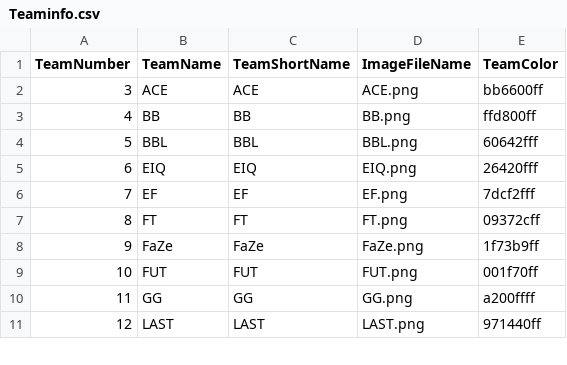
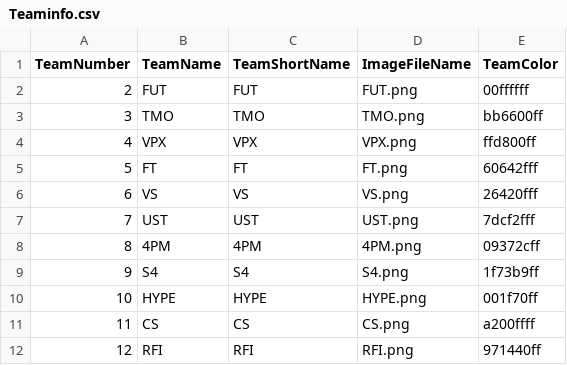
Before and after one commit to Jesper-Lehtinen/pubg_observer_file, a CSV file: Observer/Teaminfo.csv, drawn as a sheet; only a part is shown; the diff covers the shown part only.

```diff
--- a/Observer/Teaminfo.csv
+++ b/Observer/Teaminfo.csv
@@ -1,11 +1,12 @@
 TeamNumber, TeamName, TeamShortName, ImageFileName, TeamColor
-3,ACE,ACE,ACE.png,bb6600ff
-4,BB,BB,BB.png,ffd800ff
-5,BBL,BBL,BBL.png,60642fff
-6,EIQ,EIQ,EIQ.png,26420fff
-7,EF,EF,EF.png,7dcf2fff
-8,FT,FT,FT.png,09372cff
-9,FaZe,FaZe,FaZe.png,1f73b9ff
-10,FUT,FUT,FUT.png,001f70ff
-11,GG,GG,GG.png,a200ffff
-12,LAST,LAST,LAST.png,971440ff
+2,FUT,FUT,FUT.png,00ffffff
+3,TMO,TMO,TMO.png,bb6600ff
+4,VPX,VPX,VPX.png,ffd800ff
+5,FT,FT,FT.png,60642fff
+6,VS,VS,VS.png,26420fff
+7,UST,UST,UST.png,7dcf2fff
+8,4PM,4PM,4PM.png,09372cff
+9,S4,S4,S4.png,1f73b9ff
+10,HYPE,HYPE,HYPE.png,001f70ff
+11,CS,CS,CS.png,a200ffff
+12,RFI,RFI,RFI.png,971440ff
```
Also changed, not shown: 1 removed row and 15 edited cells elsewhere in this file, 26 other files.
